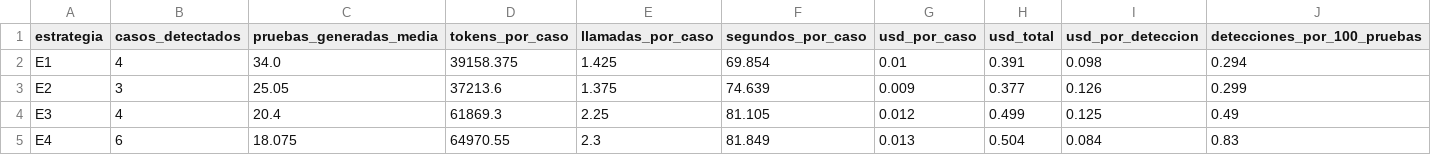
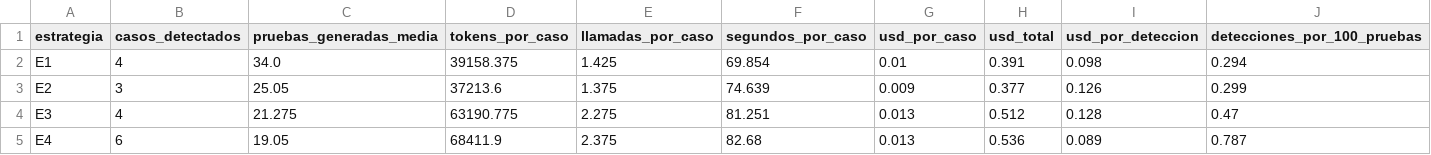
Before and after one commit to ahilacondo/fortalecimiento-pruebas-llm, a CSV file: resultados/analisis_ampliado/A3_costo_y_eficiencia.csv, drawn as a sheet.

Commit message:
Análisis final: actualiza A3_costo_y_eficiencia.csv

```diff
--- a/resultados/analisis_ampliado/A3_costo_y_eficiencia.csv
+++ b/resultados/analisis_ampliado/A3_costo_y_eficiencia.csv
@@ -3,3 +3,3 @@ E1,4,34.0,39158.375,1.425,69.854,0.01,0.391,0.098,0.294
 E2,3,25.05,37213.6,1.375,74.639,0.009,0.377,0.126,0.299
-E3,4,20.4,61869.3,2.25,81.105,0.012,0.499,0.125,0.49
-E4,6,18.075,64970.55,2.3,81.849,0.013,0.504,0.084,0.83
+E3,4,21.275,63190.775,2.275,81.251,0.013,0.512,0.128,0.47
+E4,6,19.05,68411.9,2.375,82.68,0.013,0.536,0.089,0.787
```
